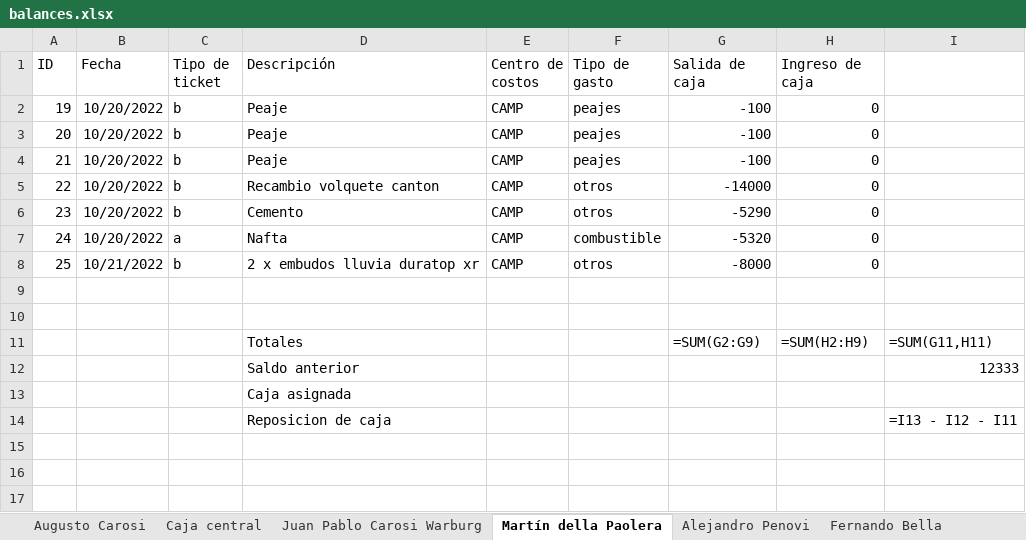
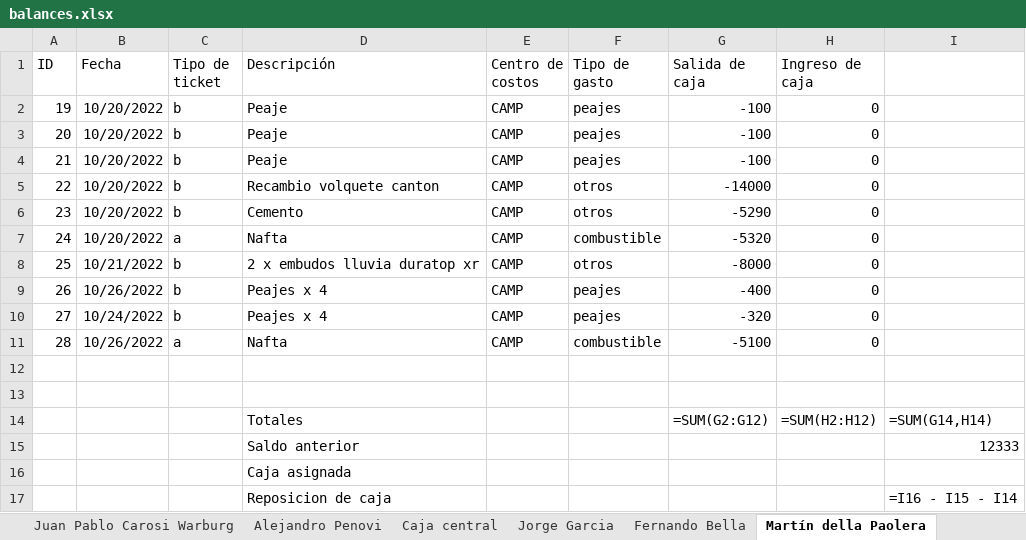
Before and after one commit to JuampiCarosi/rendiciones, an Excel workbook: public/balances.xlsx, sheet Martín della Paolera, drawn as a sheet; values as stored, in another font and other column widths than the file's, no borders; formulas without a stored value are shown as written; addresses are those after the commit; the diff names each change by its address in the sheet, - before the commit and + after, or states it on an @@ line.

```diff
--- a/public/balances.xlsx (sheet Martín della Paolera)
+++ b/public/balances.xlsx (sheet Martín della Paolera)
@@ sheet tab order changed: Juan Pablo Carosi Warburg | Alejandro Penovi | Caja central | Jorge Garcia | Fernando Bella | Martín della Paolera @@
+row 9: 26 | 10/26/2022 | b | Peajes x 4 | CAMP | peajes | -400 | 0
+row 10: 27 | 10/24/2022 | b | Peajes x 4 | CAMP | peajes | -320 | 0
+row 11: 28 | 10/26/2022 | a | Nafta | CAMP | combustible | -5100 | 0
-G14 (Salida de caja): =SUM(G2:G9)
+G14 (Salida de caja): =SUM(G2:G12)
-H14 (Ingreso de caja): =SUM(H2:H9)
+H14 (Ingreso de caja): =SUM(H2:H12)
-I14: =SUM(G11,H11)
+I14: =SUM(G14,H14)
-I17: =I13 - I12 - I11
+I17: =I16 - I15 - I14
```
Also changed, not shown: sheet Lautaro Molina, sheet Alejandro Penovi, sheet Jorge Garcia, sheet Caja central, sheet Juan Pablo Carosi Warburg, sheet Resumen de centros de costo, 5 other files.
